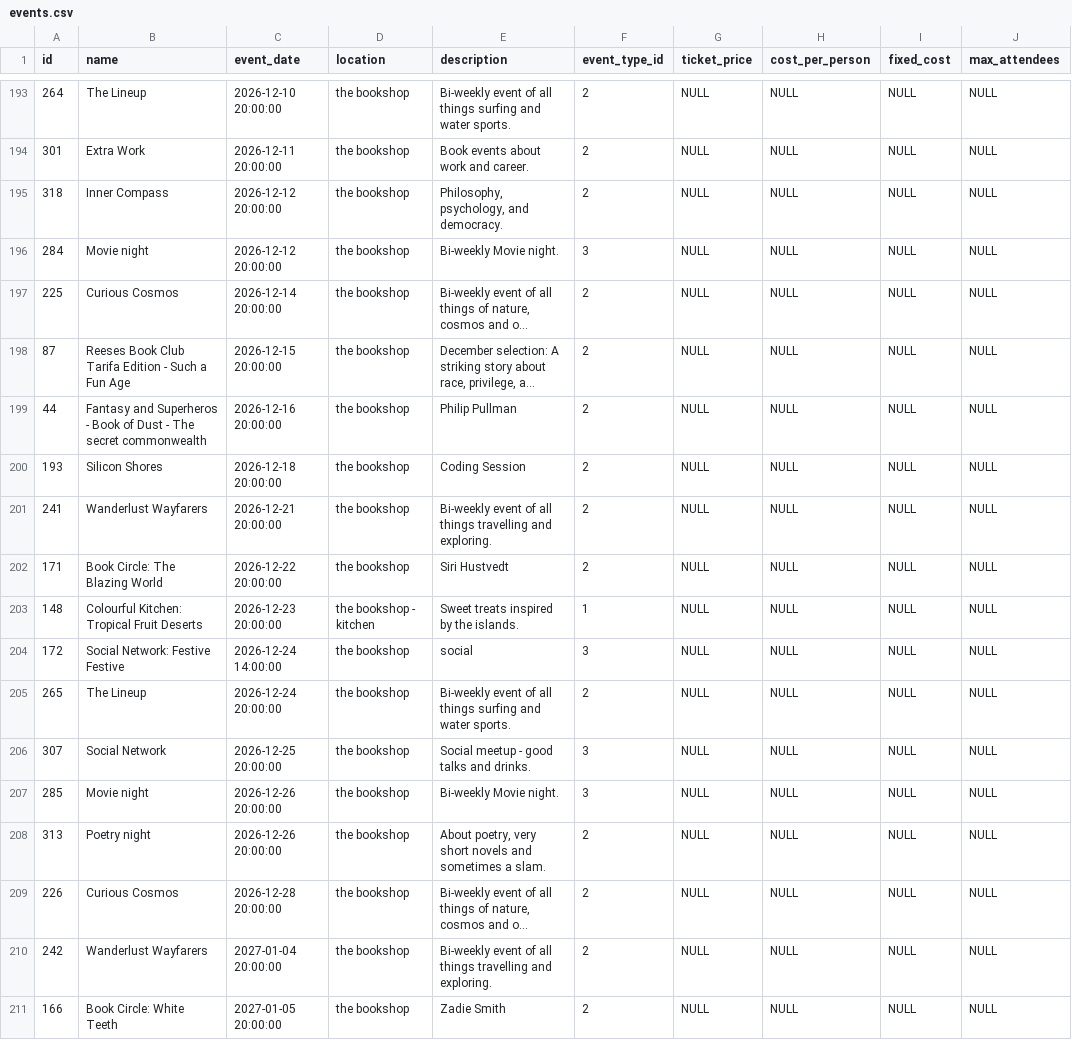
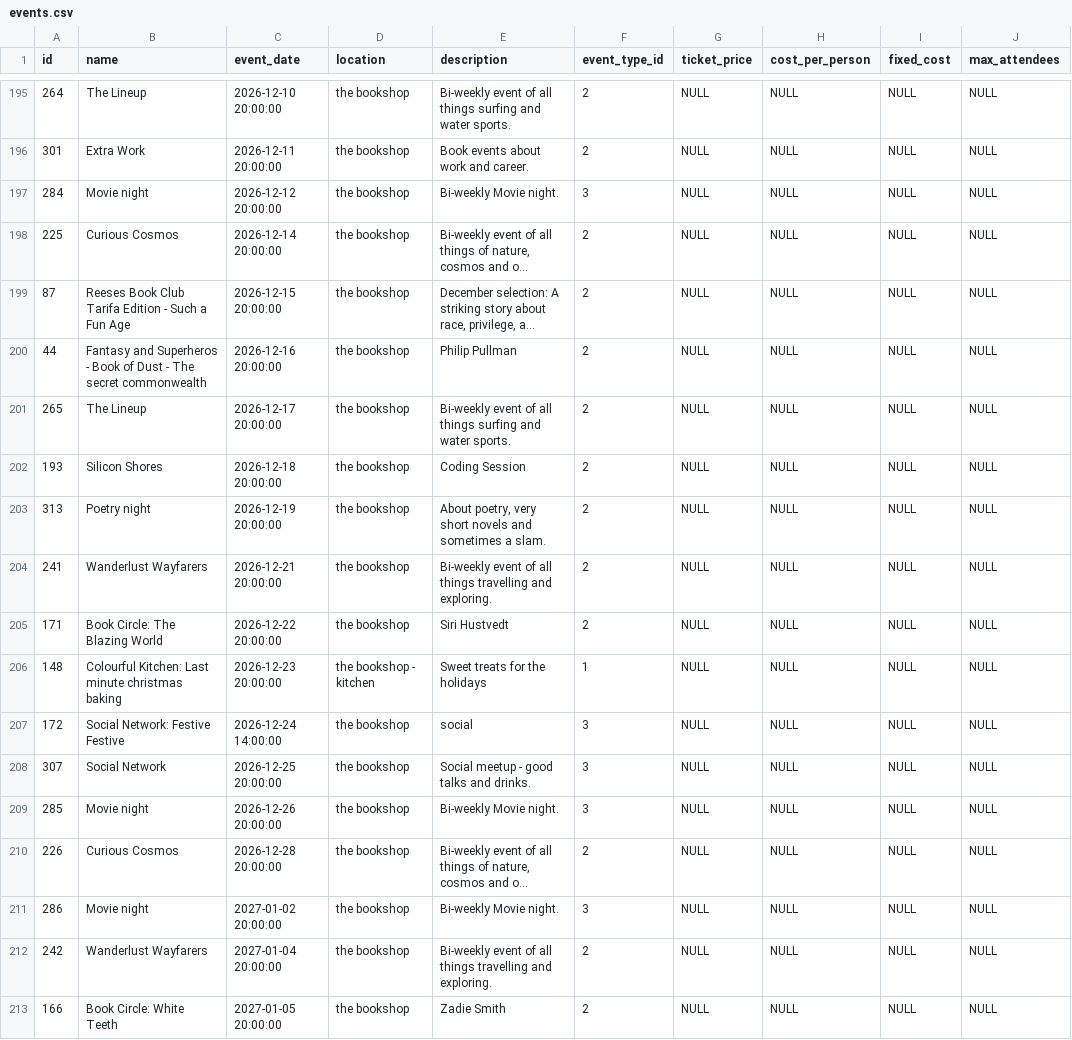
Before and after one commit to UlrikeDetective/SQL_code, a CSV file: SQL/PostGre/book_data/data/events.csv, drawn as a sheet; only a part is shown, gaps mark what is left out; long unchanged cells end in …; removed rows and columns are numbered as before the commit, all else as after; the diff covers the shown part only; the diff names each change by its address in the sheet, - before the commit and + after, or states it on an @@ line.

```diff
--- a/SQL/PostGre/book_data/data/events.csv
+++ b/SQL/PostGre/book_data/data/events.csv
-row 195: 318 | Inner Compass | 2026-12-12 20:00:00 | the bookshop | Philosophy, psychology, and democracy. | 2 | NULL | NULL | NULL | NULL
+row 201: 265 | The Lineup | 2026-12-17 20:00:00 | the bookshop | Bi-weekly event of all things surfing and water sports. | 2 | NULL | NULL | NULL | NULL
+row 203: 313 | Poetry night | 2026-12-19 20:00:00 | the bookshop | About poetry, very short novels and sometimes a slam. | 2 | NULL | NULL | NULL | NULL
-B206 (name): Colourful Kitchen: Tropical Fruit Deserts
+B206 (name): Colourful Kitchen: Last minute christmas baking
-E206 (description): Sweet treats inspired by the islands.
+E206 (description): Sweet treats for the holidays
-row 205: 265 | The Lineup | 2026-12-24 20:00:00 | the bookshop | Bi-weekly event of all things surfing and water sports. | 2 | NULL | NULL | NULL | NULL
-row 208: 313 | Poetry night | 2026-12-26 20:00:00 | the bookshop | About poetry, very short novels and sometimes a slam. | 2 | NULL | NULL | NULL | NULL
+row 211: 286 | Movie night | 2027-01-02 20:00:00 | the bookshop | Bi-weekly Movie night. | 3 | NULL | NULL | NULL | NULL
```
Also changed, not shown: 6 added rows, 4 removed rows, 1 moved row and 10 edited cells elsewhere in this file, SQL/PostGre/book_data/data/authors.csv, SQL/PostGre/book_data/data/books.csv, 7 other files.
